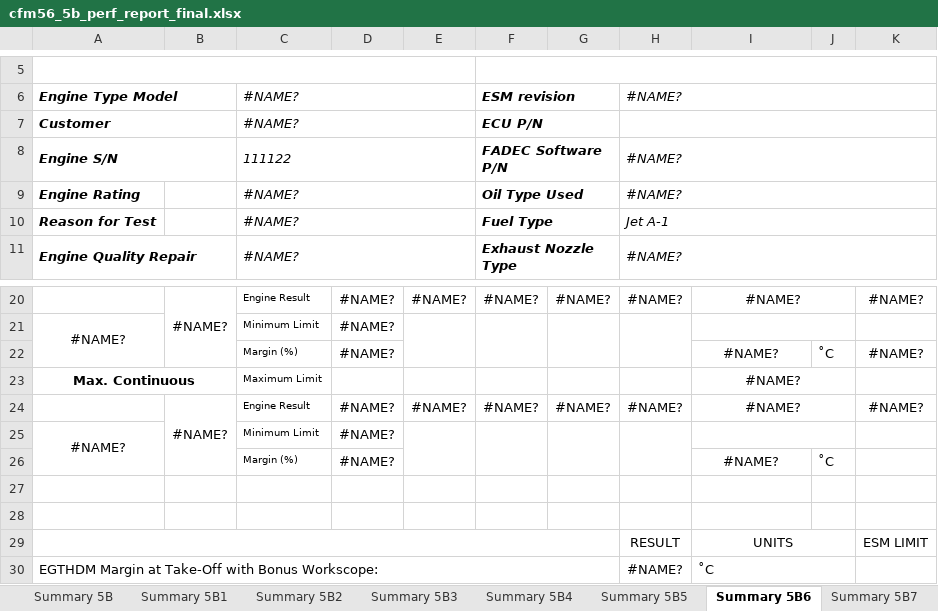
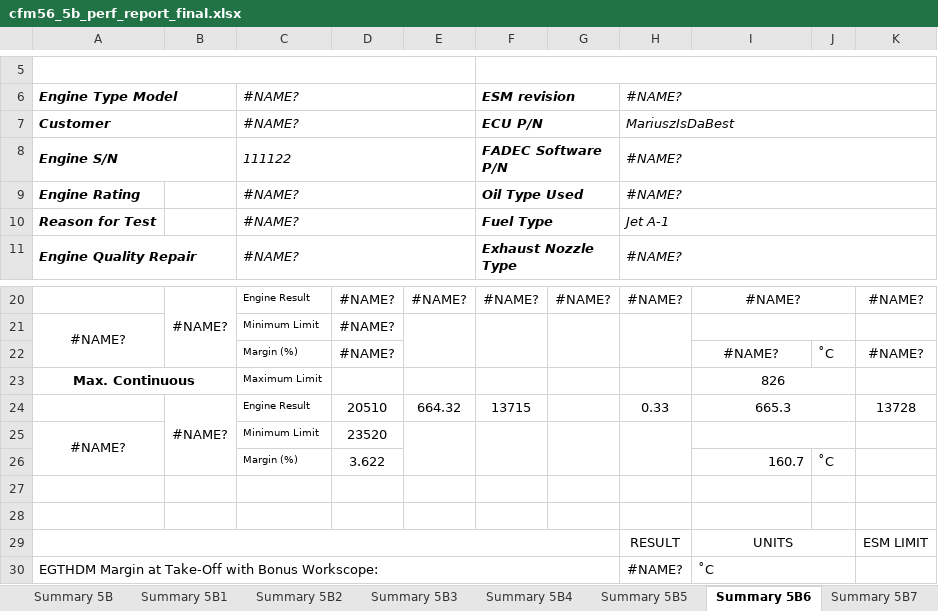
Before and after one commit to casagou/GATES-Configuration, an Excel workbook: proDAS folder MgtGUI - incl RAVE template reports/Rave/categories/All_CFM56-5B/Reports/Populated/cfm56_5b_perf_report_final.xlsx, sheet Summary 5B6, drawn as a sheet; only a part is shown, gaps mark what is left out; values as stored, in another font and other column widths than the file's, no borders; charts and pictures and conditional formats not drawn; removed rows and columns are numbered as before the commit, all else as after; the diff names each change by its address in the sheet, - before the commit and + after, or states it on an @@ line.

Commit message:
Adds RAVE report templates for all engines - prior shipping
issue: transient logs in RAVE reports templates not working.

```diff
--- a/proDAS folder MgtGUI - incl RAVE template reports/Rave/categories/All_CFM56-5B/Reports/Populated/cfm56_5b_perf_report_final.xlsx (sheet Summary 5B6)
+++ b/proDAS folder MgtGUI - incl RAVE template reports/Rave/categories/All_CFM56-5B/Reports/Populated/cfm56_5b_perf_report_final.xlsx (sheet Summary 5B6)
-H7: (empty)
+H7: MariuszIsDaBest
-I23: #NAME?
+I23: 826
-row 24:  | #NAME? | Engine Result | #NAME? | #NAME? | #NAME? | #NAME? | #NAME? | #NAME? |  | #NAME?
+row 24:  | #NAME? | Engine Result | 20510 | 664.32 | 13715 |  | 0.33 | 665.3 |  | 13728
-D25: #NAME?
+D25: 23520
-D26: #NAME?
+D26: 3.622
-I26: #NAME?
+I26: 160.7
-I26 alignment: center
+I26 alignment: right
```
Also changed, not shown: sheet DataSheet, sheet Performances B1-B2, sheet Summary 5B8, sheet Summary 5B4, sheet Summary 5B3, sheet Summary 5B2, 6 more sheets, formulas that keep their value, proDAS folder MgtGUI - incl RAVE template reports/Rave/categories/All_CFM56-5B/Reports/CFM56_5B_PERF_REPORT_Final.xlsx, proDAS folder MgtGUI - incl RAVE template reports/Rave/categories/All_CFM56-5B/Reports/cfm56_5b_perf_report_final.-backup.xlsx, 40 other files.
